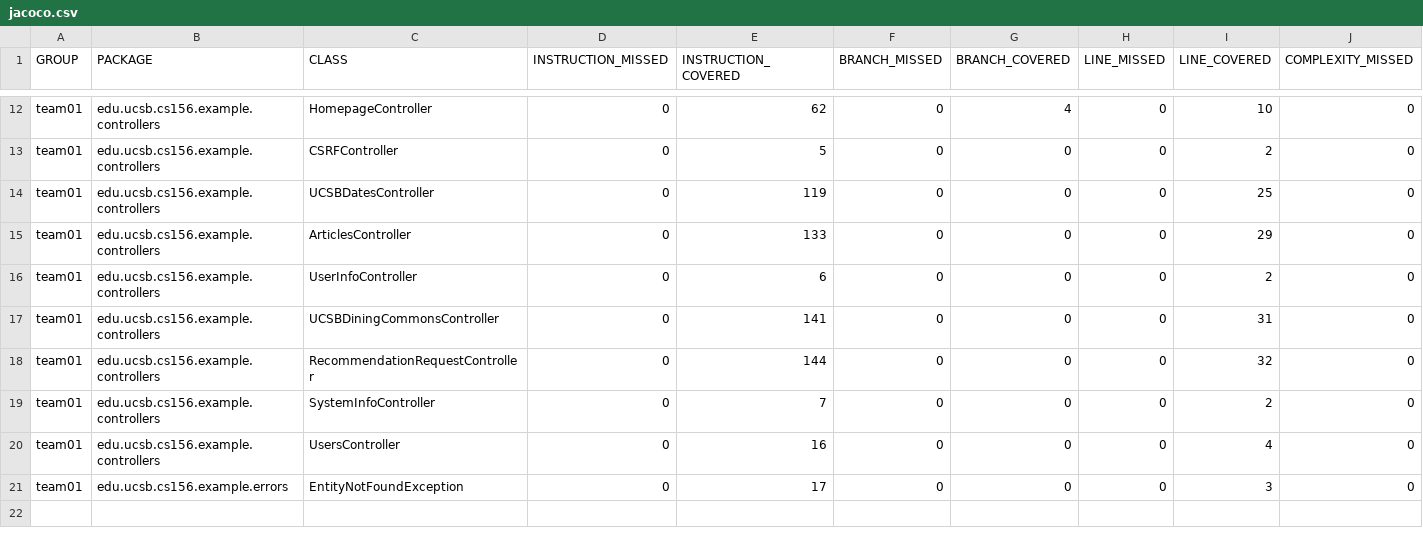
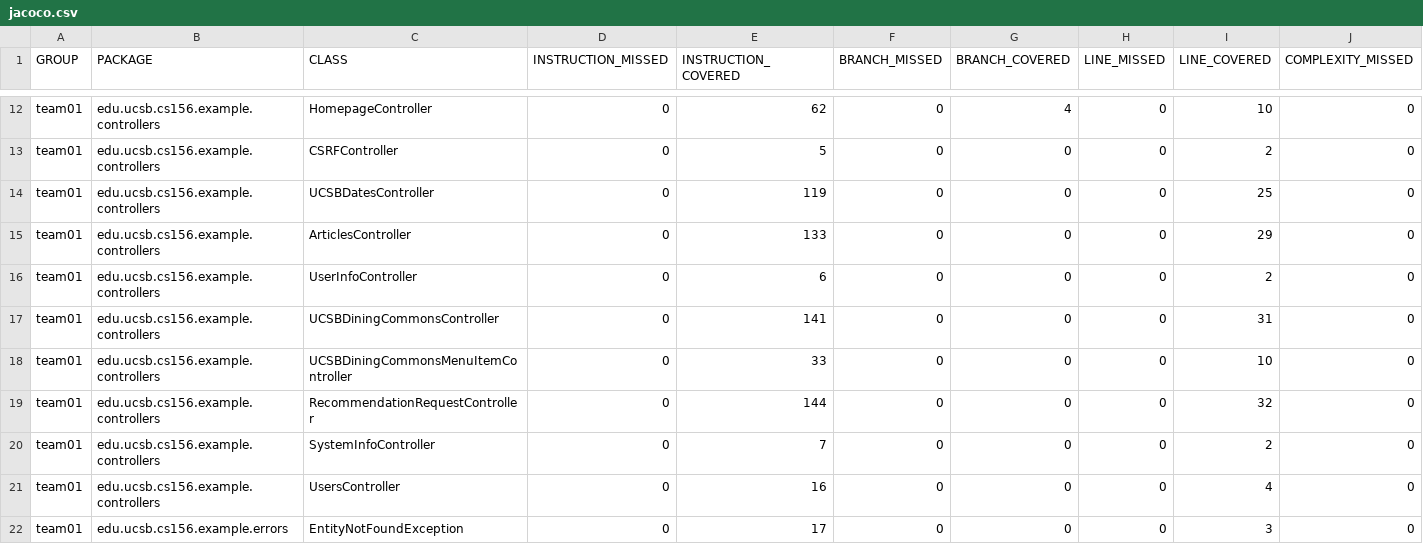
Before and after one commit to ucsb-cs156-s25/team01-s25-14, a CSV file: jacoco/jacoco.csv, drawn as a sheet; only a part is shown, gaps mark what is left out; rows hold the shown columns only; the diff names each change by its address in the sheet, - before the commit and + after, or states it on an @@ line.

Commit message:
Deploying to gh-pages from @ ucsb-cs156-s25/team01-s25-14@45d82c681fc43af1abd4832b7dadc2d0b31da2c4 🚀

```diff
--- a/jacoco/jacoco.csv
+++ b/jacoco/jacoco.csv
+row 18: team01 | edu.ucsb.cs156.example.controllers | UCSBDiningCommonsMenuItemController | 0 | 33 | 0 | 0 | 0 | 10 | 0
```
Also changed, not shown: 7 other files.
